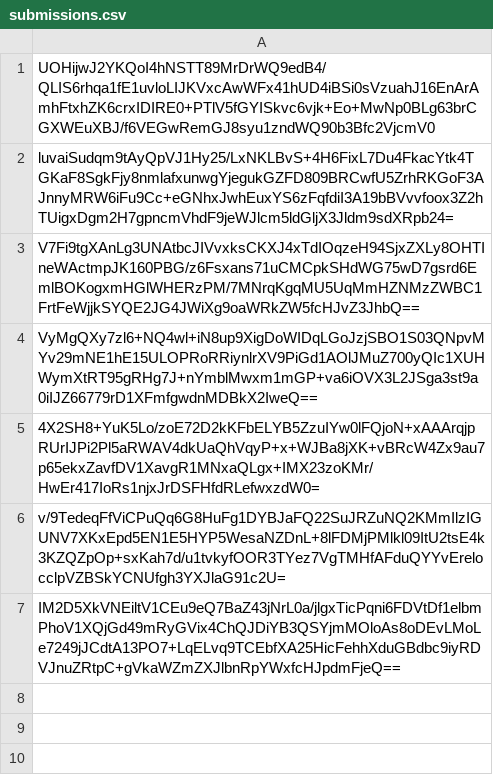
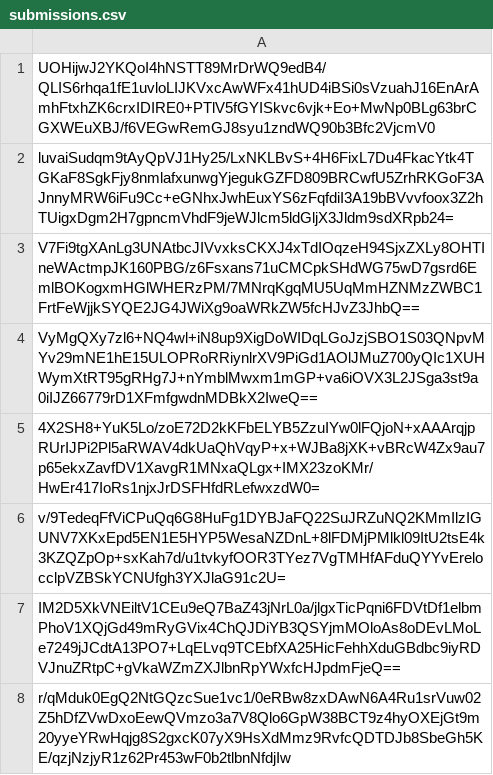
Before and after one commit to pwn2winctf/2017submissions, a CSV file: f/568/a2fda6c9e5c6b6b3a6c1193eeda68207ab185f3e7b5e4e343170c6a851d1/submissions.csv, drawn as a sheet; the diff names each change by its address in the sheet, - before the commit and + after, or states it on an @@ line.

Commit message:
Proof: found flag for tokens_v20

```diff
--- a/f/568/a2fda6c9e5c6b6b3a6c1193eeda68207ab185f3e7b5e4e343170c6a851d1/submissions.csv
+++ b/f/568/a2fda6c9e5c6b6b3a6c1193eeda68207ab185f3e7b5e4e343170c6a851d1/submissions.csv
+row 8: r/qMduk0EgQ2NtGQzcSue1vc1/0eRBw8zxDAwN6A4Ru1srVuw02Z5hDfZVwDxoEewQVmzo3a7V8Qlo6GpW38BCT9z4hyOXEjGt9m20yyeYRwHqjg8S2gxcK07yX9HsXdMmz9RvfcQDTDJb8SbeGh5KE/qzjNzjyR1z62Pr453wF0b2tlbnNfdjIw
```
